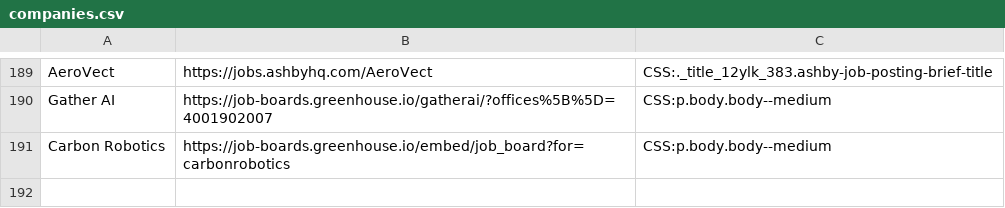
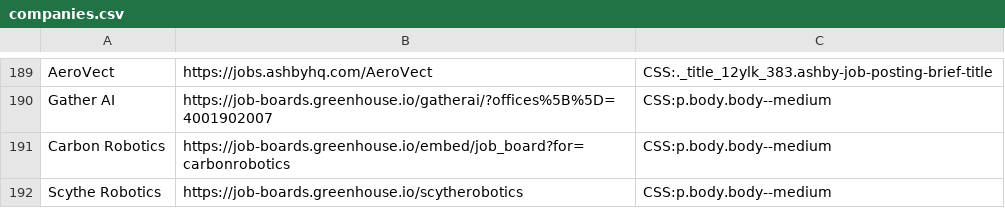
Before and after one commit to Ph1so/phlux2.0, a CSV file: companies.csv, drawn as a sheet; only a part is shown, gaps mark what is left out.

Commit message:
scythe robotics

```diff
--- a/companies.csv
+++ b/companies.csv
@@ -191 +191,2 @@ Gather AI,https://job-boards.greenhouse.io/gatherai/?offices%5B%5D=4001902007,CS
 Carbon Robotics,https://job-boards.greenhouse.io/embed/job_board?for=carbonrobotics,CSS:p.body.body--medium
+Scythe Robotics,https://job-boards.greenhouse.io/scytherobotics,CSS:p.body.body--medium
```
